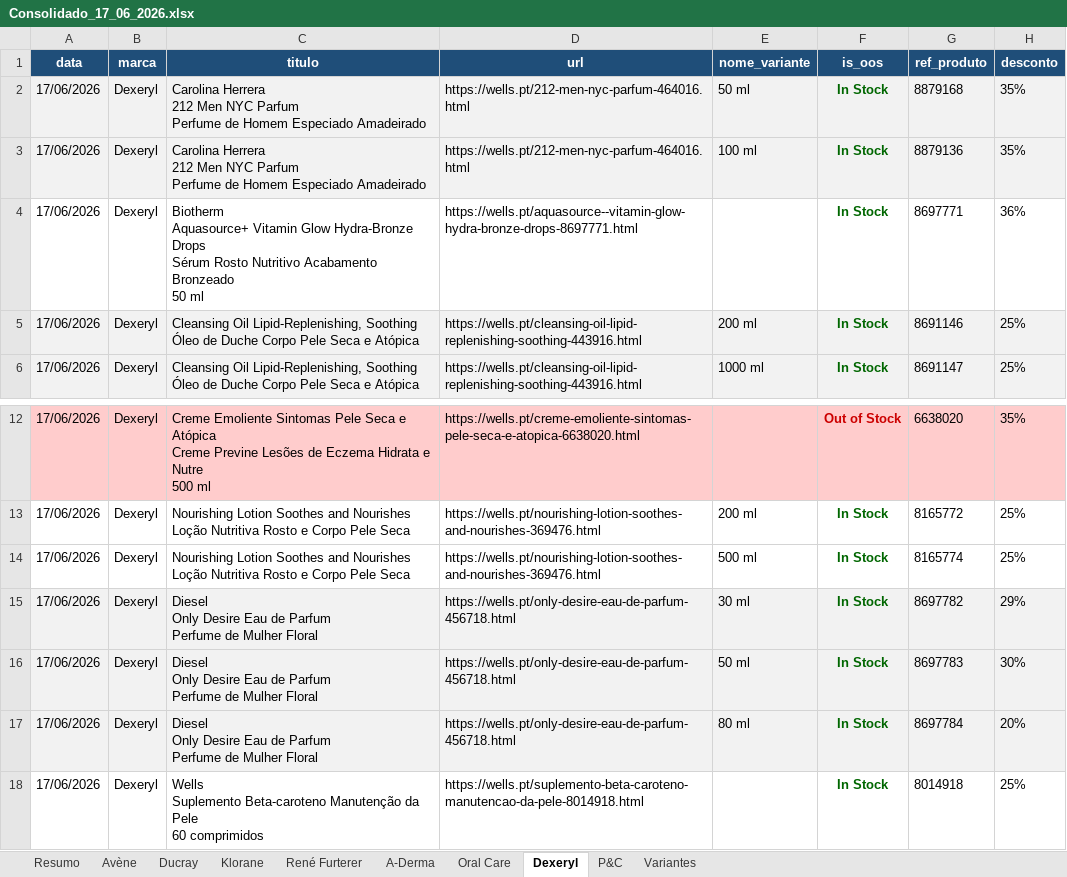
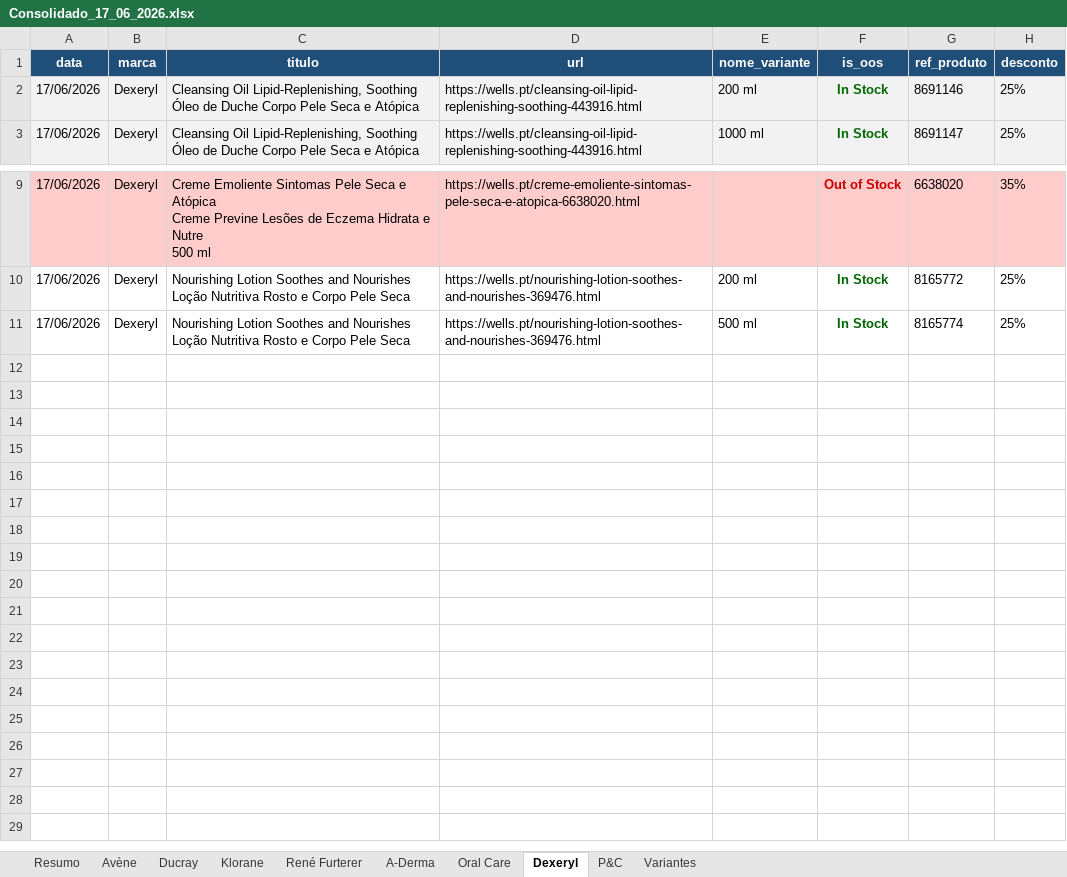
Before and after one commit to SofiaSilva1995/wells-online-monitor, an Excel workbook: logs/Consolidado_17_06_2026.xlsx, sheet Dexeryl, drawn as a sheet; only a part is shown, gaps mark what is left out; values as stored, in another font and other column widths than the file's, no borders; table styles not drawn; ↵ is a line break in a cell; the diff names each change by its address in the sheet, - before the commit and + after, or states it on an @@ line.

```diff
--- a/logs/Consolidado_17_06_2026.xlsx (sheet Dexeryl)
+++ b/logs/Consolidado_17_06_2026.xlsx (sheet Dexeryl)
-row 2: 17/06/2026 | Dexeryl | Carolina Herrera ↵ 212 Men NYC Parfum ↵ Perfume de Homem Especiado Amadeirado | https://wells.pt/212-men-nyc-parfum-464016.html | 50 ml | In Stock | 8879168 | 35%
-row 3: 17/06/2026 | Dexeryl | Carolina Herrera ↵ 212 Men NYC Parfum ↵ Perfume de Homem Especiado Amadeirado | https://wells.pt/212-men-nyc-parfum-464016.html | 100 ml | In Stock | 8879136 | 35%
-row 4: 17/06/2026 | Dexeryl | Biotherm ↵ Aquasource+ Vitamin Glow Hydra-Bronze Drops ↵ Sérum Rosto Nutritivo Acabamento Bronzeado ↵ 50 ml | https://wells.pt/aquasource--vitamin-glow-hydra-bronze-drops-8697771.html |  | In Stock | 8697771 | 36%
-row 15: 17/06/2026 | Dexeryl | Diesel ↵ Only Desire Eau de Parfum ↵ Perfume de Mulher Floral | https://wells.pt/only-desire-eau-de-parfum-456718.html | 30 ml | In Stock | 8697782 | 29%
-row 16: 17/06/2026 | Dexeryl | Diesel ↵ Only Desire Eau de Parfum ↵ Perfume de Mulher Floral | https://wells.pt/only-desire-eau-de-parfum-456718.html | 50 ml | In Stock | 8697783 | 30%
-row 17: 17/06/2026 | Dexeryl | Diesel ↵ Only Desire Eau de Parfum ↵ Perfume de Mulher Floral | https://wells.pt/only-desire-eau-de-parfum-456718.html | 80 ml | In Stock | 8697784 | 20%
-row 18: 17/06/2026 | Dexeryl | Wells ↵ Suplemento Beta-caroteno Manutenção da Pele ↵ 60 comprimidos | https://wells.pt/suplemento-beta-caroteno-manutencao-da-pele-8014918.html |  | In Stock | 8014918 | 25%
```
Also changed, not shown: sheet Variantes, sheet Klorane, sheet Resumo, sheet Ducray, sheet Oral Care, 3 other files.
